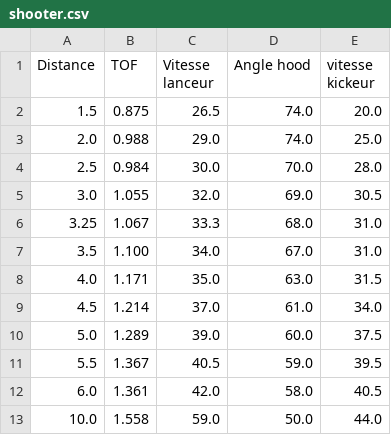
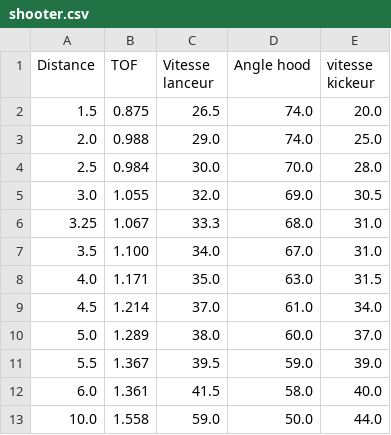
Before and after one commit to huskies5439/Rebuilt2026, a CSV file: src/main/deploy/shooter.csv, drawn as a sheet.

```diff
--- a/src/main/deploy/shooter.csv
+++ b/src/main/deploy/shooter.csv
@@ -9,5 +9,5 @@ Distance,TOF,Vitesse lanceur, Angle hood, vitesse kickeur
 4.5,1.214,37.0,61.0,34.0
-5.0,1.289,39.0,60.0,37.5
-5.5,1.367,40.5,59.0,39.5
-6.0,1.361,42.0,58.0,40.5
+5.0,1.289,38.0,60.0,37.0
+5.5,1.367,39.5,59.0,39.0
+6.0,1.361,41.5,58.0,40.0
 10.0,1.558,59.0,50.0,44.0
```
Also changed, not shown: 5 other files.
